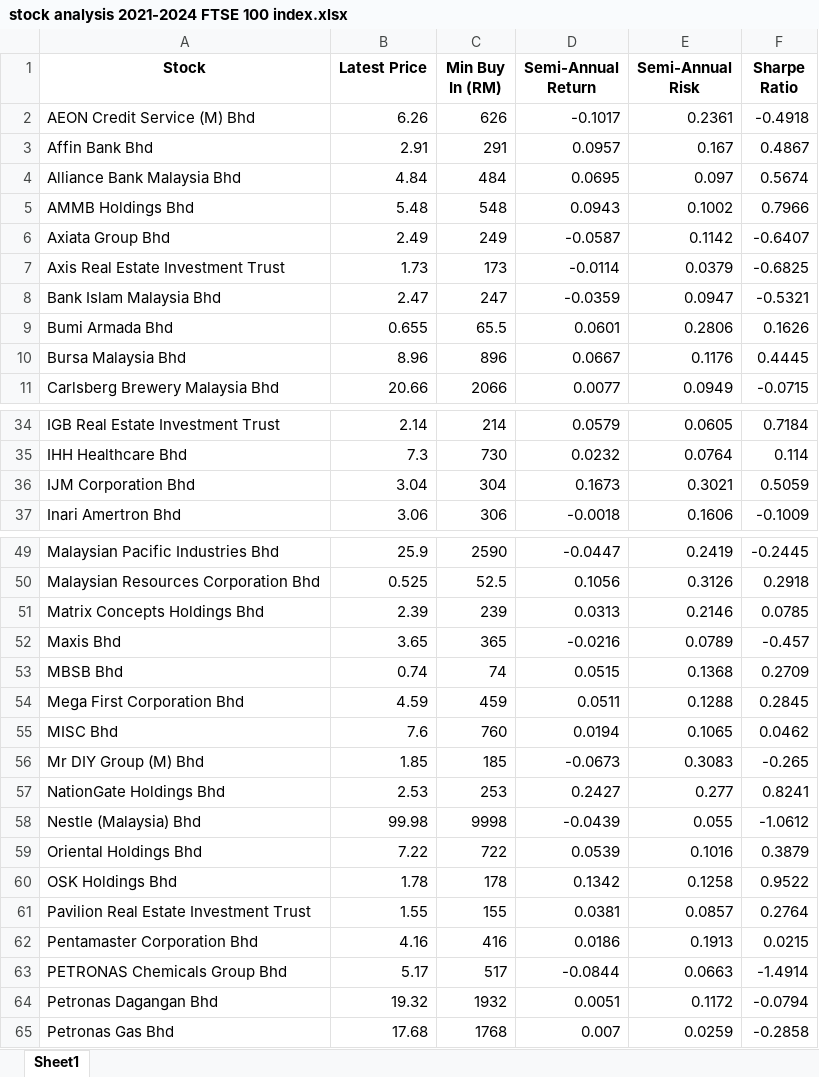
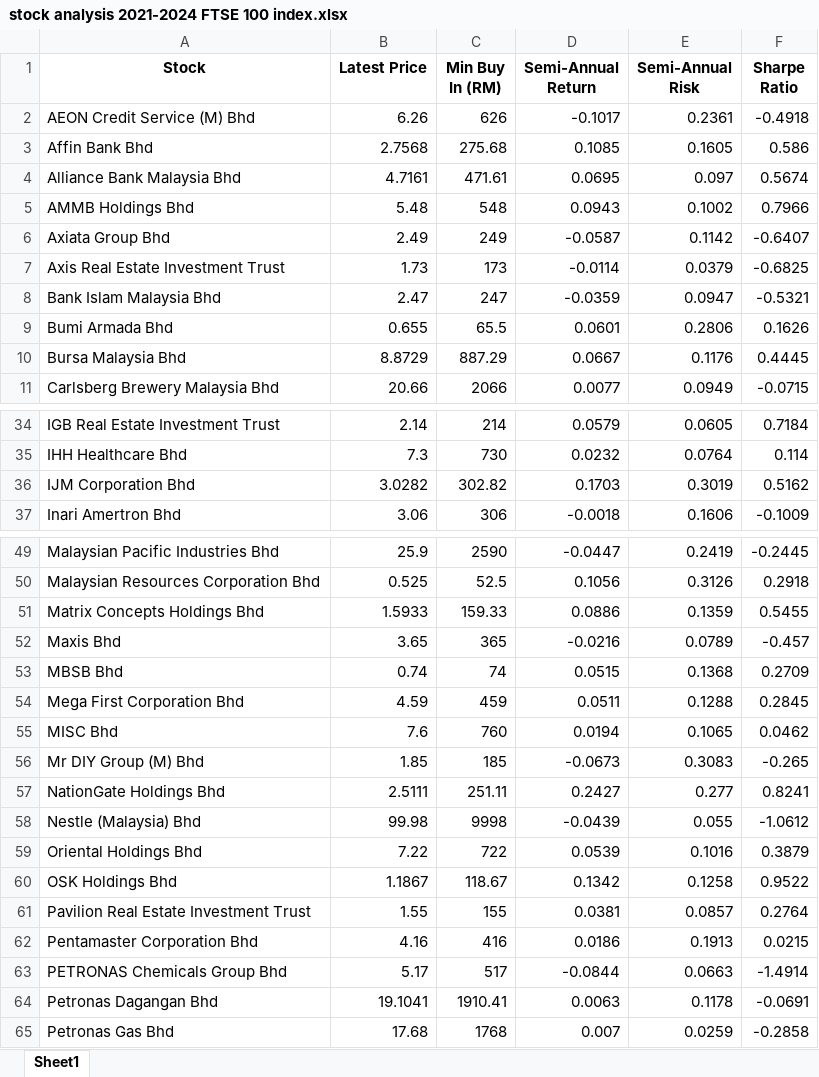
Before and after one commit to oscarseah/portfolioApp, an Excel workbook: data/processed/stock analysis 2021-2024 FTSE 100 index.xlsx, sheet Sheet1, drawn as a sheet; only a part is shown, gaps mark what is left out; values as stored, in another font and other column widths than the file's, no borders; the diff covers the shown part only; the diff names each change by its address in the sheet, - before the commit and + after, or states it on an @@ line.

```diff
--- a/data/processed/stock analysis 2021-2024 FTSE 100 index.xlsx (sheet Sheet1)
+++ b/data/processed/stock analysis 2021-2024 FTSE 100 index.xlsx (sheet Sheet1)
-B3 (Latest Price): 2.91
+B3 (Latest Price): 2.7568
-C3 (Min Buy In (RM)): 291
+C3 (Min Buy In (RM)): 275.68
-D3 (Semi-Annual Return): 0.0957
+D3 (Semi-Annual Return): 0.1085
-E3 (Semi-Annual Risk): 0.167
+E3 (Semi-Annual Risk): 0.1605
-F3 (Sharpe Ratio): 0.4867
+F3 (Sharpe Ratio): 0.586
-B4 (Latest Price): 4.84
+B4 (Latest Price): 4.7161
-C4 (Min Buy In (RM)): 484
+C4 (Min Buy In (RM)): 471.61
-B10 (Latest Price): 8.96
+B10 (Latest Price): 8.8729
-C10 (Min Buy In (RM)): 896
+C10 (Min Buy In (RM)): 887.29
-B36 (Latest Price): 3.04
+B36 (Latest Price): 3.0282
-C36 (Min Buy In (RM)): 304
+C36 (Min Buy In (RM)): 302.82
-D36 (Semi-Annual Return): 0.1673
+D36 (Semi-Annual Return): 0.1703
-E36 (Semi-Annual Risk): 0.3021
+E36 (Semi-Annual Risk): 0.3019
-F36 (Sharpe Ratio): 0.5059
+F36 (Sharpe Ratio): 0.5162
-B51 (Latest Price): 2.39
+B51 (Latest Price): 1.5933
-C51 (Min Buy In (RM)): 239
+C51 (Min Buy In (RM)): 159.33
-D51 (Semi-Annual Return): 0.0313
+D51 (Semi-Annual Return): 0.0886
-E51 (Semi-Annual Risk): 0.2146
+E51 (Semi-Annual Risk): 0.1359
-F51 (Sharpe Ratio): 0.0785
+F51 (Sharpe Ratio): 0.5455
-B57 (Latest Price): 2.53
+B57 (Latest Price): 2.5111
-C57 (Min Buy In (RM)): 253
+C57 (Min Buy In (RM)): 251.11
-B60 (Latest Price): 1.78
+B60 (Latest Price): 1.1867
-C60 (Min Buy In (RM)): 178
+C60 (Min Buy In (RM)): 118.67
-B64 (Latest Price): 19.32
+B64 (Latest Price): 19.1041
-C64 (Min Buy In (RM)): 1932
+C64 (Min Buy In (RM)): 1910.41
-D64 (Semi-Annual Return): 0.0051
+D64 (Semi-Annual Return): 0.0063
-E64 (Semi-Annual Risk): 0.1172
+E64 (Semi-Annual Risk): 0.1178
-F64 (Sharpe Ratio): -0.0794
+F64 (Sharpe Ratio): -0.0691
```
Also changed, not shown: 32 edited cells elsewhere in this sheet, data/processed/stock analysis 2021-2024 KLCI 30 index.xlsx, data/processed/stock analysis 2025 FTSE 100 index.xlsx, 8 other files.
